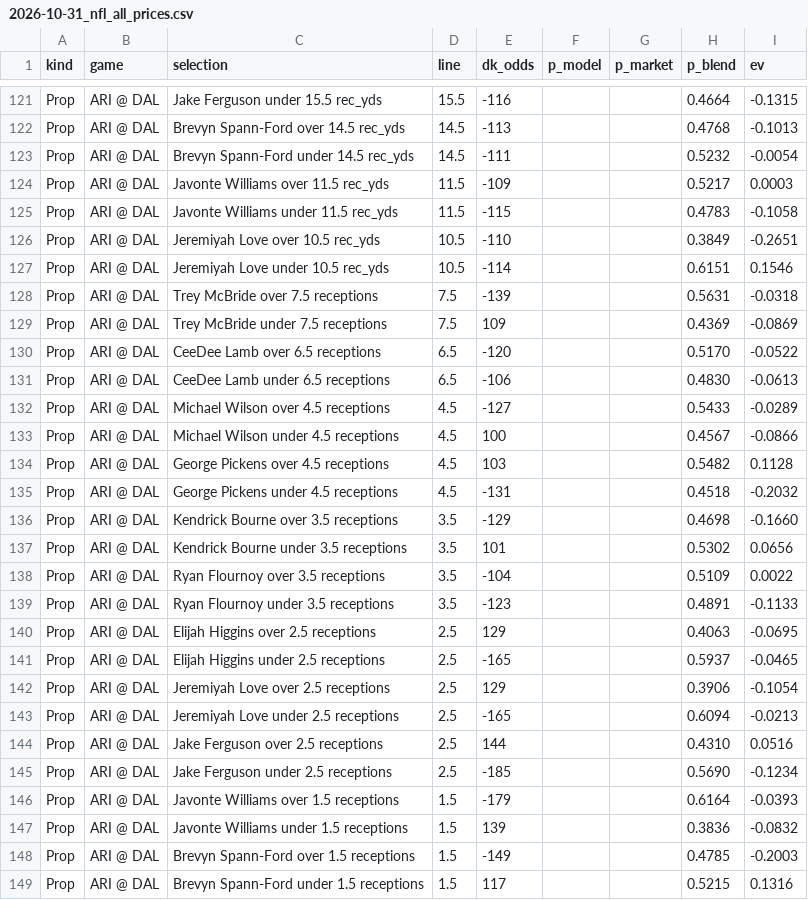
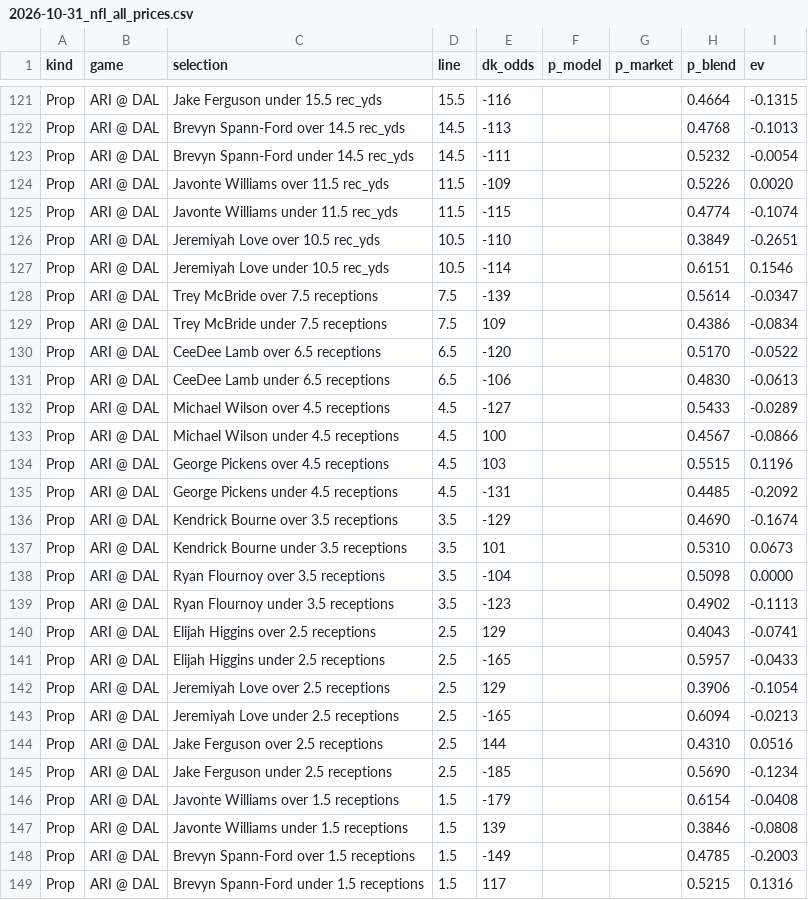
Before and after one commit to gmoneydakota/my-city, a CSV file: bets/reports/2026-10-31_nfl_all_prices.csv, drawn as a sheet; only a part is shown, gaps mark what is left out; the diff covers the shown part only.

```diff
--- a/bets/reports/2026-10-31_nfl_all_prices.csv
+++ b/bets/reports/2026-10-31_nfl_all_prices.csv
@@ -123,8 +123,8 @@ Prop,ARI @ DAL,Brevyn Spann-Ford over 14.5 rec_yds,14.5,-113,,,0.4768,-0.1013
 Prop,ARI @ DAL,Brevyn Spann-Ford under 14.5 rec_yds,14.5,-111,,,0.5232,-0.0054
-Prop,ARI @ DAL,Javonte Williams over 11.5 rec_yds,11.5,-109,,,0.5217,0.0003
-Prop,ARI @ DAL,Javonte Williams under 11.5 rec_yds,11.5,-115,,,0.4783,-0.1058
+Prop,ARI @ DAL,Javonte Williams over 11.5 rec_yds,11.5,-109,,,0.5226,0.0020
+Prop,ARI @ DAL,Javonte Williams under 11.5 rec_yds,11.5,-115,,,0.4774,-0.1074
 Prop,ARI @ DAL,Jeremiyah Love over 10.5 rec_yds,10.5,-110,,,0.3849,-0.2651
 Prop,ARI @ DAL,Jeremiyah Love under 10.5 rec_yds,10.5,-114,,,0.6151,0.1546
-Prop,ARI @ DAL,Trey McBride over 7.5 receptions,7.5,-139,,,0.5631,-0.0318
-Prop,ARI @ DAL,Trey McBride under 7.5 receptions,7.5,109,,,0.4369,-0.0869
+Prop,ARI @ DAL,Trey McBride over 7.5 receptions,7.5,-139,,,0.5614,-0.0347
+Prop,ARI @ DAL,Trey McBride under 7.5 receptions,7.5,109,,,0.4386,-0.0834
 Prop,ARI @ DAL,CeeDee Lamb over 6.5 receptions,6.5,-120,,,0.5170,-0.0522
@@ -133,10 +133,10 @@ Prop,ARI @ DAL,Michael Wilson over 4.5 receptions,4.5,-127,,,0.5433,-0.0289
 Prop,ARI @ DAL,Michael Wilson under 4.5 receptions,4.5,100,,,0.4567,-0.0866
-Prop,ARI @ DAL,George Pickens over 4.5 receptions,4.5,103,,,0.5482,0.1128
-Prop,ARI @ DAL,George Pickens under 4.5 receptions,4.5,-131,,,0.4518,-0.2032
-Prop,ARI @ DAL,Kendrick Bourne over 3.5 receptions,3.5,-129,,,0.4698,-0.1660
-Prop,ARI @ DAL,Kendrick Bourne under 3.5 receptions,3.5,101,,,0.5302,0.0656
-Prop,ARI @ DAL,Ryan Flournoy over 3.5 receptions,3.5,-104,,,0.5109,0.0022
-Prop,ARI @ DAL,Ryan Flournoy under 3.5 receptions,3.5,-123,,,0.4891,-0.1133
-Prop,ARI @ DAL,Elijah Higgins over 2.5 receptions,2.5,129,,,0.4063,-0.0695
-Prop,ARI @ DAL,Elijah Higgins under 2.5 receptions,2.5,-165,,,0.5937,-0.0465
+Prop,ARI @ DAL,George Pickens over 4.5 receptions,4.5,103,,,0.5515,0.1196
+Prop,ARI @ DAL,George Pickens under 4.5 receptions,4.5,-131,,,0.4485,-0.2092
+Prop,ARI @ DAL,Kendrick Bourne over 3.5 receptions,3.5,-129,,,0.4690,-0.1674
+Prop,ARI @ DAL,Kendrick Bourne under 3.5 receptions,3.5,101,,,0.5310,0.0673
+Prop,ARI @ DAL,Ryan Flournoy over 3.5 receptions,3.5,-104,,,0.5098,0.0000
+Prop,ARI @ DAL,Ryan Flournoy under 3.5 receptions,3.5,-123,,,0.4902,-0.1113
+Prop,ARI @ DAL,Elijah Higgins over 2.5 receptions,2.5,129,,,0.4043,-0.0741
+Prop,ARI @ DAL,Elijah Higgins under 2.5 receptions,2.5,-165,,,0.5957,-0.0433
 Prop,ARI @ DAL,Jeremiyah Love over 2.5 receptions,2.5,129,,,0.3906,-0.1054
@@ -145,4 +145,4 @@ Prop,ARI @ DAL,Jake Ferguson over 2.5 receptions,2.5,144,,,0.4310,0.0516
 Prop,ARI @ DAL,Jake Ferguson under 2.5 receptions,2.5,-185,,,0.5690,-0.1234
-Prop,ARI @ DAL,Javonte Williams over 1.5 receptions,1.5,-179,,,0.6164,-0.0393
-Prop,ARI @ DAL,Javonte Williams under 1.5 receptions,1.5,139,,,0.3836,-0.0832
+Prop,ARI @ DAL,Javonte Williams over 1.5 receptions,1.5,-179,,,0.6154,-0.0408
+Prop,ARI @ DAL,Javonte Williams under 1.5 receptions,1.5,139,,,0.3846,-0.0808
 Prop,ARI @ DAL,Brevyn Spann-Ford over 1.5 receptions,1.5,-149,,,0.4785,-0.2003
```
Also changed, not shown: 87 edited cells elsewhere in this file, bets/history/picks.csv, bets/history/projections_log.csv, 7 other files.
